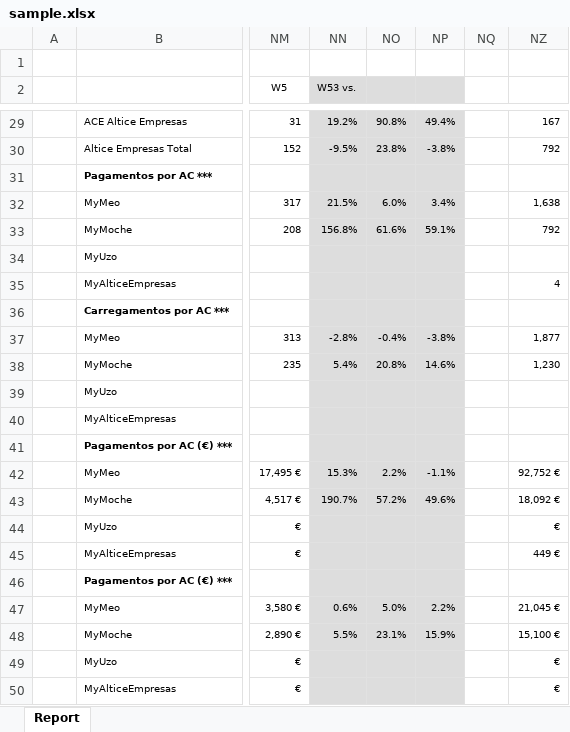
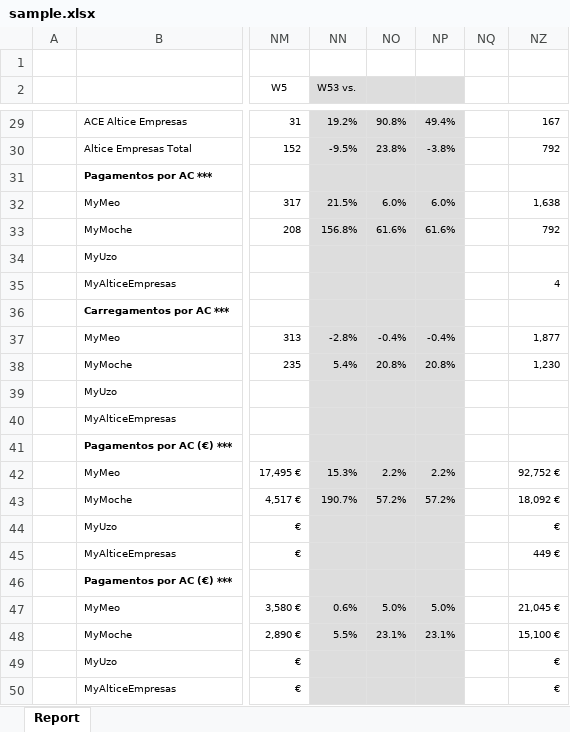
Before and after one commit to jjbento01/kpis_mensais, an Excel workbook: sample.xlsx, sheet Report, drawn as a sheet; only a part is shown, gaps mark what is left out; values as stored, in another font and other column widths than the file's, no borders; the diff names each change by its address in the sheet, - before the commit and + after, or states it on an @@ line.

```diff
--- a/sample.xlsx (sheet Report)
+++ b/sample.xlsx (sheet Report)
-NP32: 3.4%
+NP32: 6.0%
-NP33: 59.1%
+NP33: 61.6%
-NP37: -3.8%
+NP37: -0.4%
-NP38: 14.6%
+NP38: 20.8%
-NP42: -1.1%
+NP42: 2.2%
-NP43: 49.6%
+NP43: 57.2%
-NP47: 2.2%
+NP47: 5.0%
-NP48: 15.9%
+NP48: 23.1%
```
Also changed, not shown: 1 other file.
